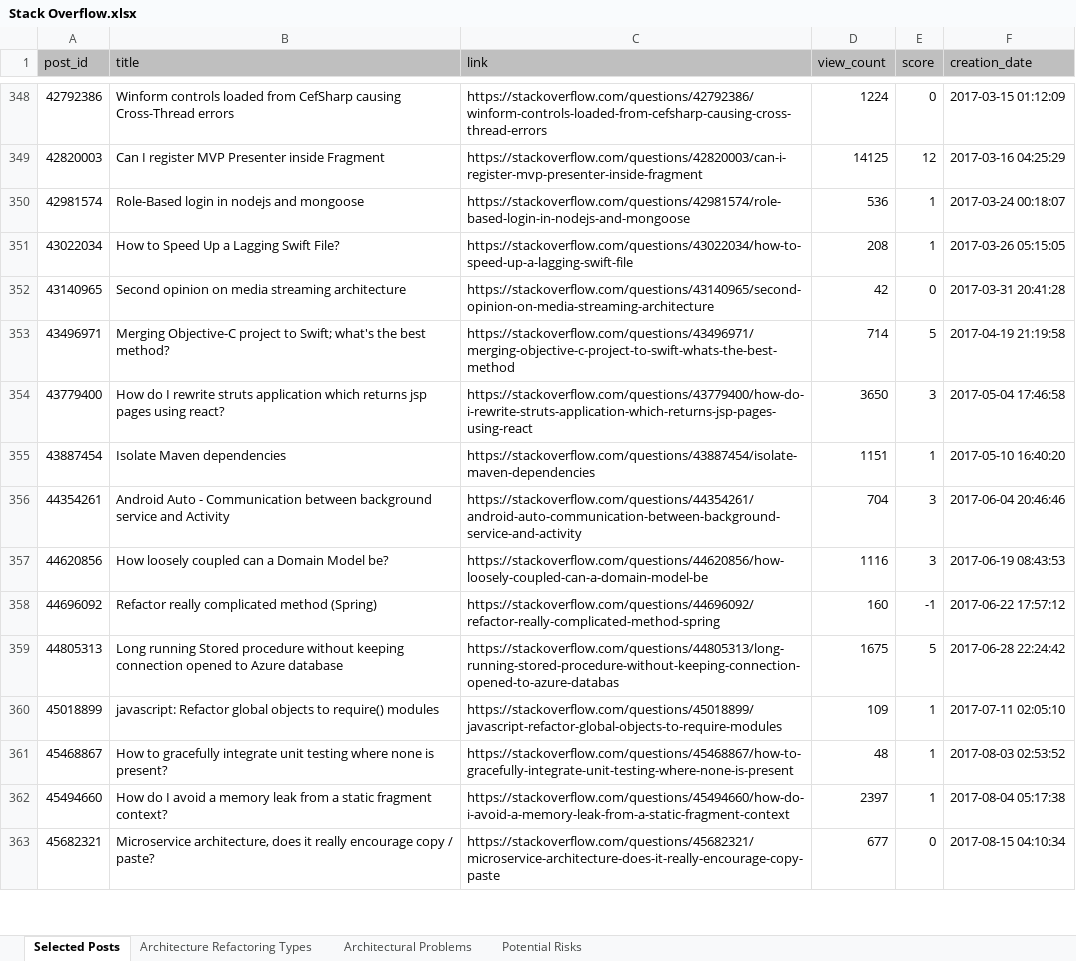
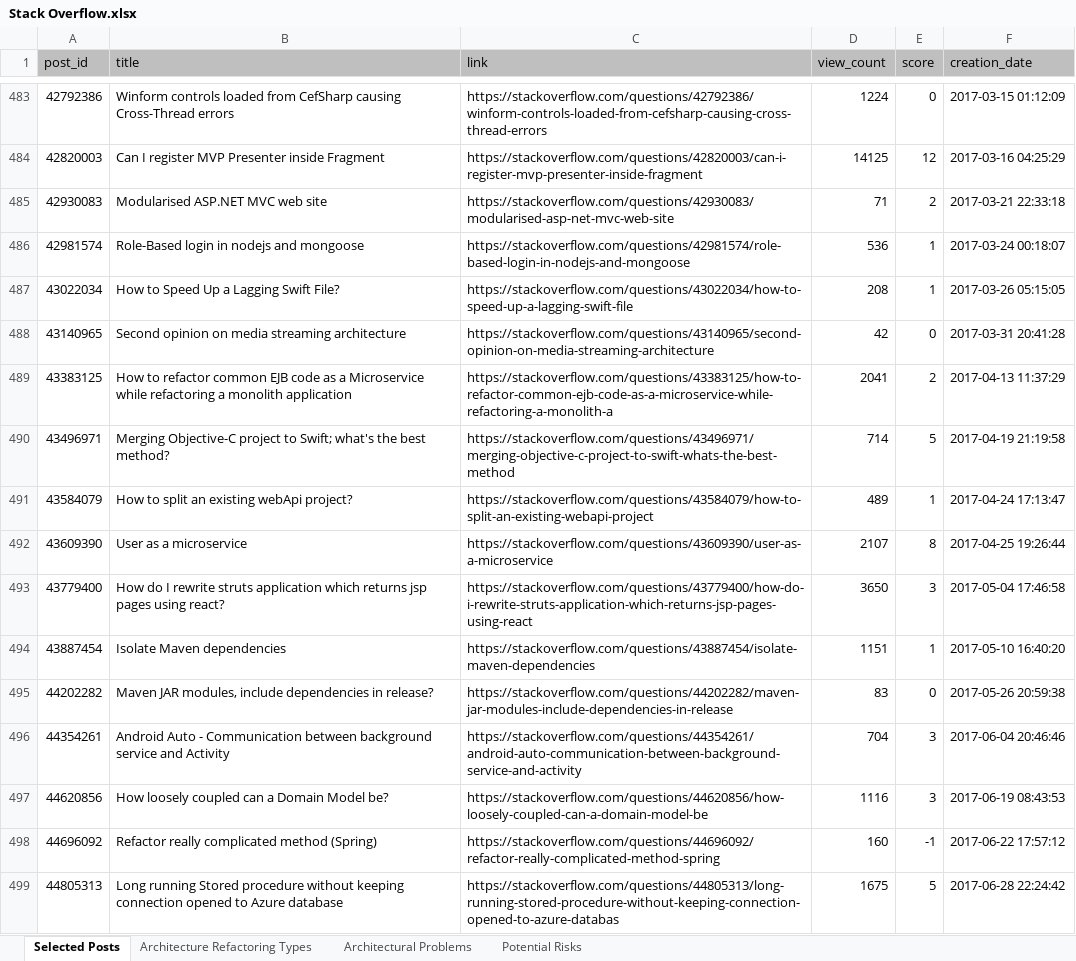
Before and after one commit to ARinPractice/ARinPractice, an Excel workbook: Stack Overflow.xlsx, sheet Selected Posts, drawn as a sheet; only a part is shown, gaps mark what is left out; the shorter side is filled out with more unchanged rows; values as stored, in another font and other column widths than the file's, no borders; the diff covers the shown part only; the diff names each change by its address in the sheet, - before the commit and + after, or states it on an @@ line.

```diff
--- a/Stack Overflow.xlsx (sheet Selected Posts)
+++ b/Stack Overflow.xlsx (sheet Selected Posts)
+row 485: 42930083 | Modularised ASP.NET MVC web site | https://stackoverflow.com/questions/42930083/modularised-asp-net-mvc-web-site | 71 | 2 | 2017-03-21 22:33:18
+row 489: 43383125 | How to refactor common EJB code as a Microservice while refactoring a monolith application | https://stackoverflow.com/questions/43383125/how-to-refactor-common-ejb-code-as-a-microservice-while-refactoring-a-monolith-a | 2041 | 2 | 2017-04-13 11:37:29
+row 491: 43584079 | How to split an existing webApi project? | https://stackoverflow.com/questions/43584079/how-to-split-an-existing-webapi-project | 489 | 1 | 2017-04-24 17:13:47
+row 492: 43609390 | User as a microservice | https://stackoverflow.com/questions/43609390/user-as-a-microservice | 2107 | 8 | 2017-04-25 19:26:44
+row 495: 44202282 | Maven JAR modules, include dependencies in release? | https://stackoverflow.com/questions/44202282/maven-jar-modules-include-dependencies-in-release | 83 | 0 | 2017-05-26 20:59:38
```
Also changed, not shown: 185 added rows elsewhere in this sheet, sheet Architecture Refactoring Types, sheet Architectural Problems, sheet Potential Risks.
